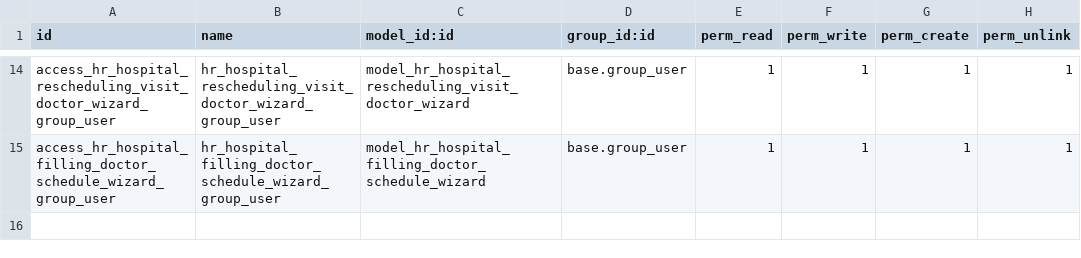
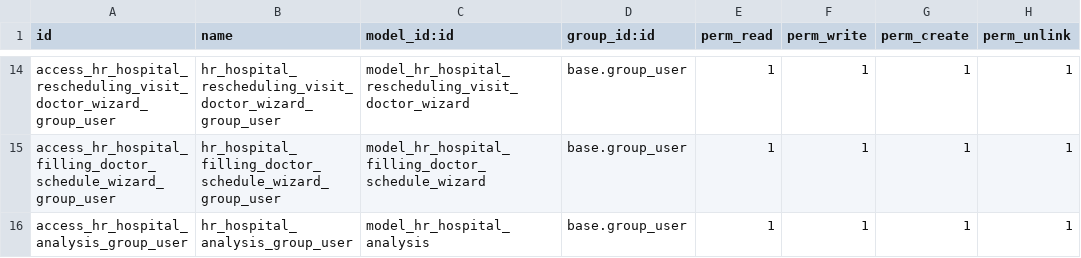
Before and after one commit to koluchiynick/odoo.school, a CSV file: hr_hospital/security/ir.model.access.csv, drawn as a sheet; only a part is shown, gaps mark what is left out.

Commit message:
[IMP] hr_hospital: added functionality for the task of block 4

```diff
--- a/hr_hospital/security/ir.model.access.csv
+++ b/hr_hospital/security/ir.model.access.csv
@@ -15 +15,2 @@ access_hr_hospital_rescheduling_visit_doctor_wizard_group_user,hr_hospital_resch
 access_hr_hospital_filling_doctor_schedule_wizard_group_user,hr_hospital_filling_doctor_schedule_wizard_group_user,model_hr_hospital_filling_doctor_schedule_wizard,base.group_user,1,1,1,1
+access_hr_hospital_analysis_group_user,hr_hospital_analysis_group_user,model_hr_hospital_analysis,base.group_user,1,1,1,1
```
Also changed, not shown: 19 other files.
